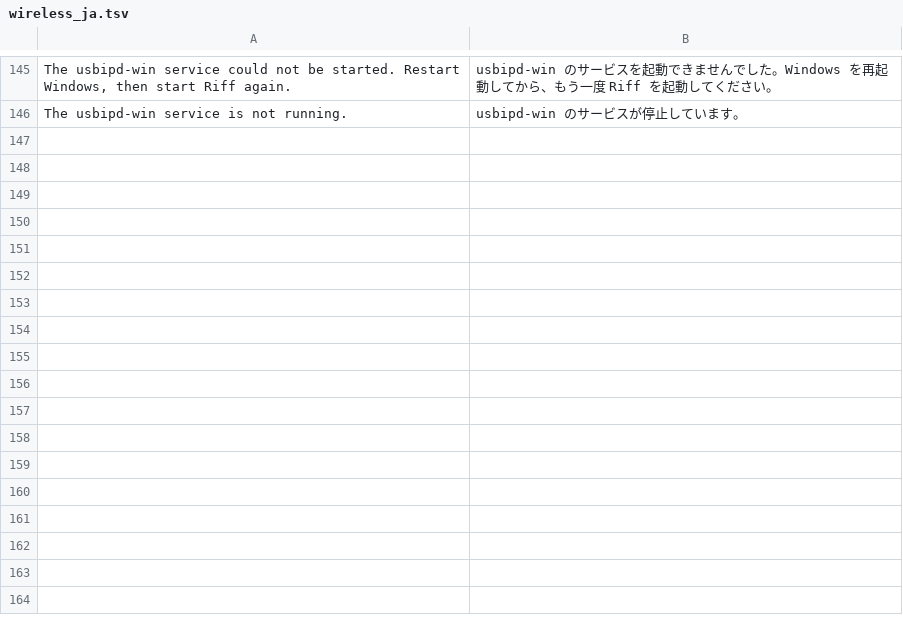
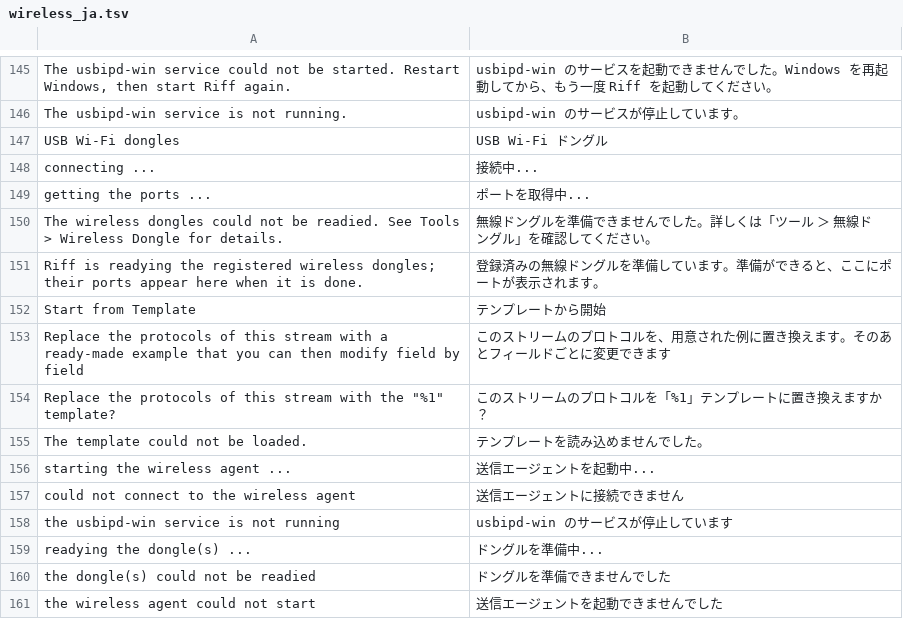
Before and after one commit to UAJ-Studio/riff, a TSV file: i18n/wireless_ja.tsv, drawn as a sheet; only a part is shown, gaps mark what is left out.

```diff
--- a/i18n/wireless_ja.tsv
+++ b/i18n/wireless_ja.tsv
@@ -146 +146,16 @@ The usbipd-win service could not be started. Restart Windows, then start Riff ag
 The usbipd-win service is not running.	usbipd-win のサービスが停止しています。
+USB Wi-Fi dongles	USB Wi-Fi ドングル
+connecting ...	接続中...
+getting the ports ...	ポートを取得中...
+The wireless dongles could not be readied. See Tools > Wireless Dongle for details.	無線ドングルを準備できませんでした。詳しくは「ツール ＞ 無線ドングル」を確認してください。
+Riff is readying the registered wireless dongles; their ports appear here when it is done.	登録済みの無線ドングルを準備しています。準備ができると、ここにポートが表示されます。
+Start from Template	テンプレートから開始
+Replace the protocols of this stream with a ready-made example that you can then modify field by field	このストリームのプロトコルを、用意された例に置き換えます。そのあとフィールドごとに変更できます
+Replace the protocols of this stream with the "%1" template?	このストリームのプロトコルを「%1」テンプレートに置き換えますか？
+The template could not be loaded.	テンプレートを読み込めませんでした。
+starting the wireless agent ...	送信エージェントを起動中...
+could not connect to the wireless agent	送信エージェントに接続できません
+the usbipd-win service is not running	usbipd-win のサービスが停止しています
+readying the dongle(s) ...	ドングルを準備中...
+the dongle(s) could not be readied	ドングルを準備できませんでした
+the wireless agent could not start	送信エージェントを起動できませんでした
```
Also changed, not shown: 16 other files.
